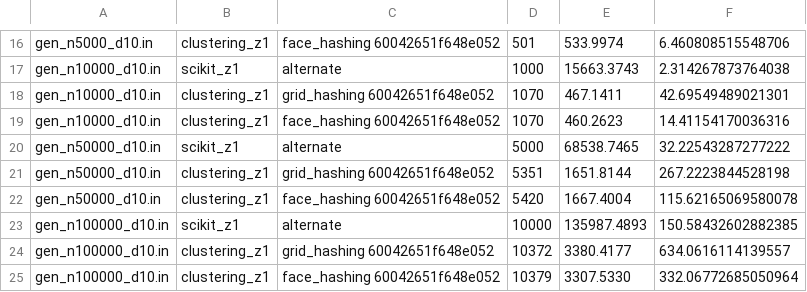
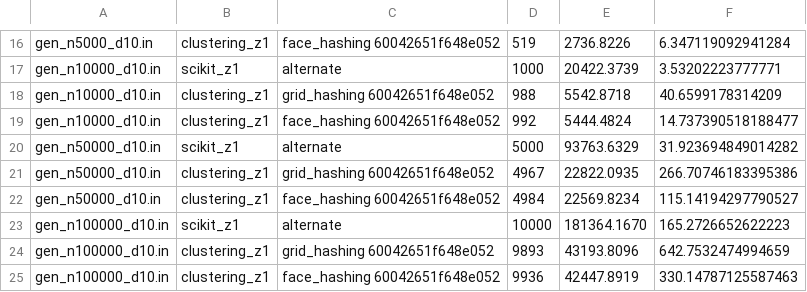
Before and after one commit to 5K1PY/parallel-clustering, a CSV file: results_cl_bigk_z1.csv, drawn as a sheet; only a part is shown, gaps mark what is left out; the diff covers the shown part only; the diff names each change by its address in the sheet, - before the commit and + after, or states it on an @@ line.

```diff
--- a/results_cl_bigk_z1.csv
+++ b/results_cl_bigk_z1.csv
-D16: 501
+D16: 519
-E16: 533.9974
+E16: 2736.8226
-F16: 6.460808515548706
+F16: 6.347119092941284
-E17: 15663.3743
+E17: 20422.3739
-F17: 2.314267873764038
+F17: 3.53202223777771
-D18: 1070
+D18: 988
-E18: 467.1411
+E18: 5542.8718
-F18: 42.69549489021301
+F18: 40.6599178314209
-D19: 1070
+D19: 992
-E19: 460.2623
+E19: 5444.4824
-F19: 14.41154170036316
+F19: 14.737390518188477
-E20: 68538.7465
+E20: 93763.6329
-F20: 32.22543287277222
+F20: 31.923694849014282
-D21: 5351
+D21: 4967
-E21: 1651.8144
+E21: 22822.0935
-F21: 267.2223844528198
+F21: 266.70746183395386
-D22: 5420
+D22: 4984
-E22: 1667.4004
+E22: 22569.8234
-F22: 115.62165069580078
+F22: 115.14194297790527
-E23: 135987.4893
+E23: 181364.1670
-F23: 150.58432602882385
+F23: 165.2726652622223
-D24: 10372
+D24: 9893
-E24: 3380.4177
+E24: 43193.8096
-F24: 634.0616114139557
+F24: 642.7532474994659
-D25: 10379
+D25: 9936
-E25: 3307.5330
+E25: 42447.8919
-F25: 332.06772685050964
+F25: 330.14787125587463
```
Also changed, not shown: 2 added rows, 2 removed rows and 26 edited cells elsewhere in this file, results_cl_bigk_z2.csv.
